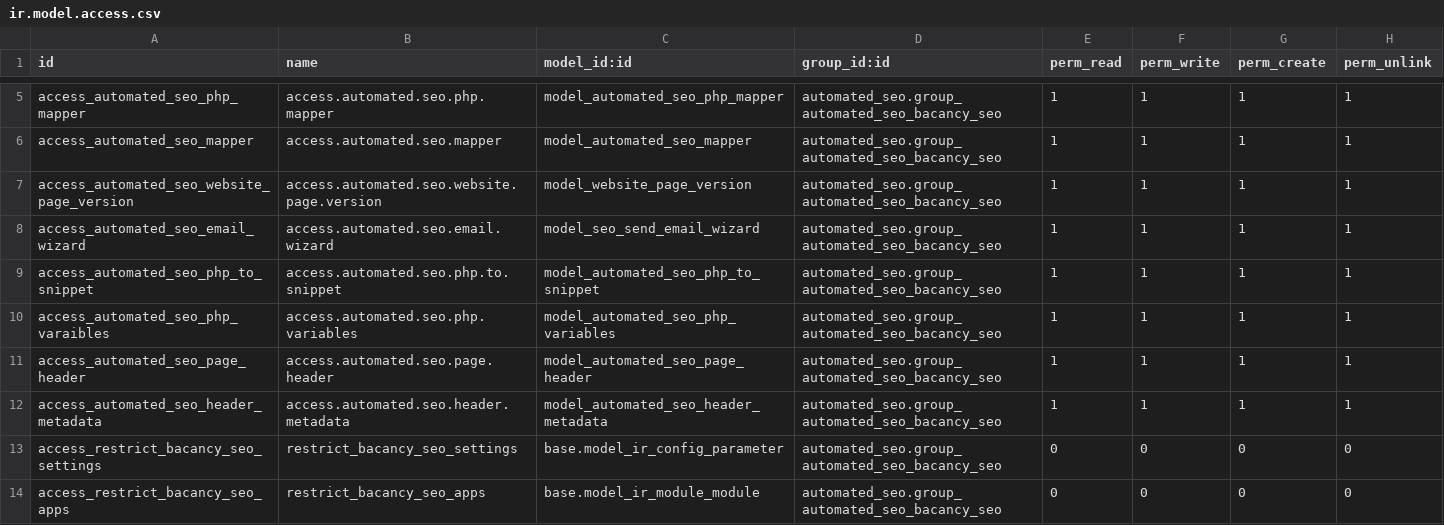
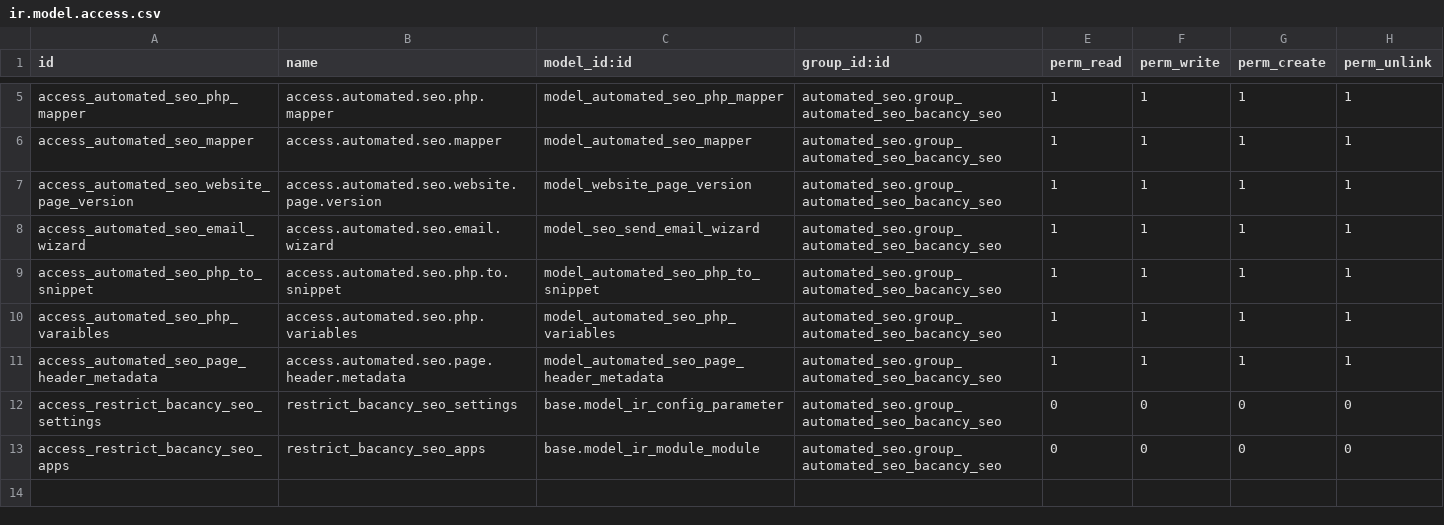
Before and after one commit to DarshBac17/automed_seo, a CSV file: custom_addons/automated_seo/security/ir.model.access.csv, drawn as a sheet; only a part is shown, gaps mark what is left out.

```diff
--- a/custom_addons/automated_seo/security/ir.model.access.csv
+++ b/custom_addons/automated_seo/security/ir.model.access.csv
@@ -10,4 +10,3 @@ access_automated_seo_php_to_snippet,access.automated.seo.php.to.snippet,model_au
 access_automated_seo_php_varaibles,access.automated.seo.php.variables,model_automated_seo_php_variables,automated_seo.group_automated_seo_bacancy_seo,1,1,1,1
-access_automated_seo_page_header,access.automated.seo.page.header,model_automated_seo_page_header,automated_seo.group_automated_seo_bacancy_seo,1,1,1,1
-access_automated_seo_header_metadata,access.automated.seo.header.metadata,model_automated_seo_header_metadata,automated_seo.group_automated_seo_bacancy_seo,1,1,1,1
+access_automated_seo_page_header_metadata,access.automated.seo.page.header.metadata,model_automated_seo_page_header_metadata,automated_seo.group_automated_seo_bacancy_seo,1,1,1,1
 access_restrict_bacancy_seo_settings,restrict_bacancy_seo_settings,base.model_ir_config_parameter,automated_seo.group_automated_seo_bacancy_seo,0,0,0,0
```
Also changed, not shown: 6 other files.
